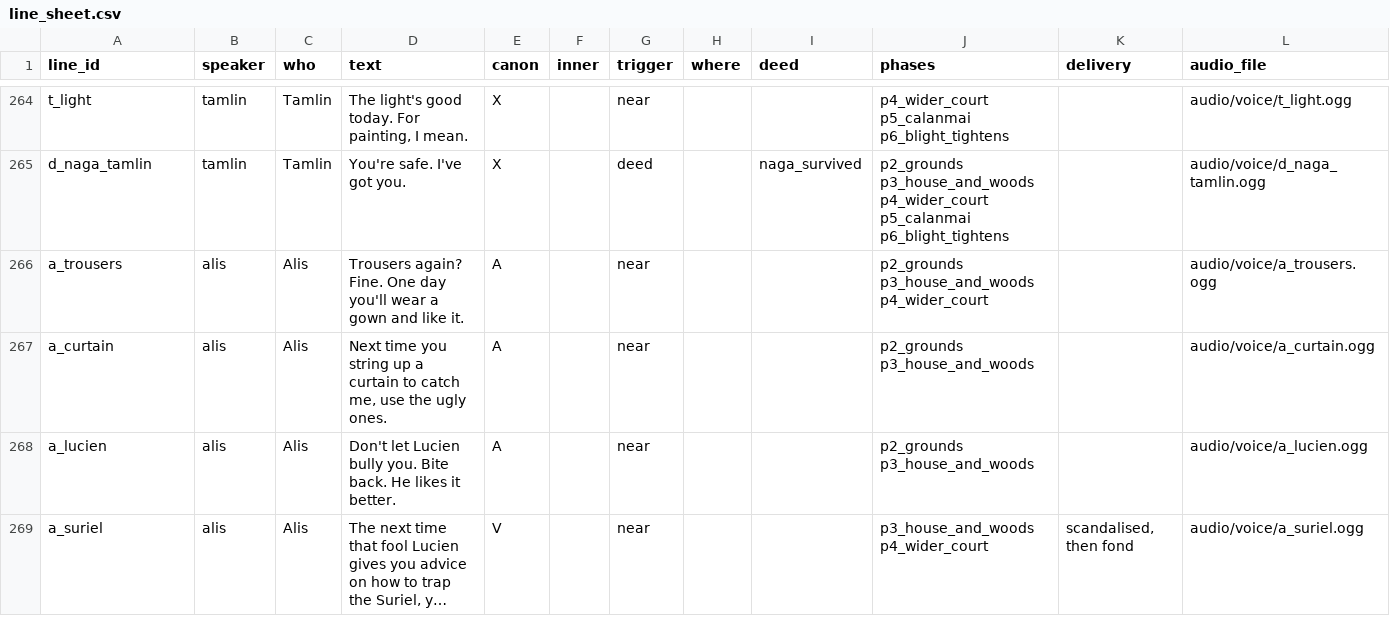
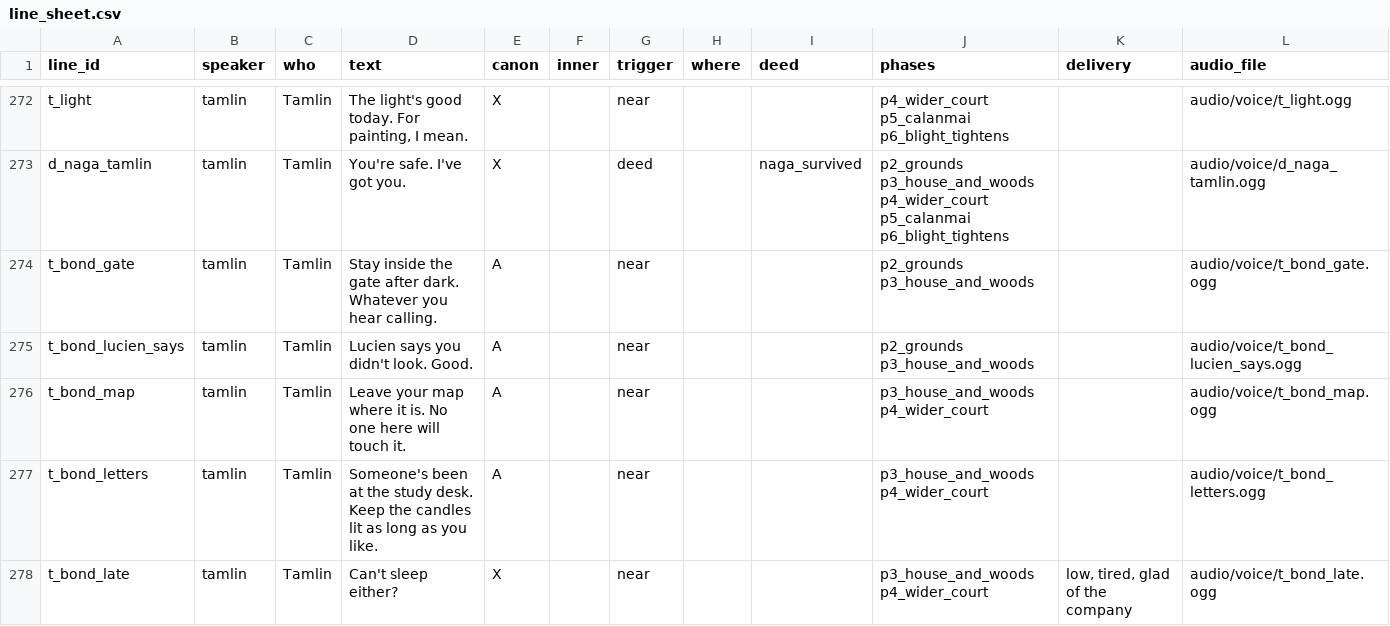
Before and after one commit to claudiasellers/acotar-game, a CSV file: data/dialogue/sheet/line_sheet.csv, drawn as a sheet; only a part is shown, gaps mark what is left out; the shorter side is filled out with more unchanged rows; long unchanged cells end in …; the diff covers the shown part only; the diff names each change by its address in the sheet, - before the commit and + after, or states it on an @@ line.

```diff
--- a/data/dialogue/sheet/line_sheet.csv
+++ b/data/dialogue/sheet/line_sheet.csv
+row 274: t_bond_gate | tamlin | Tamlin | Stay inside the gate after dark. Whatever you hear calling. | A |  | near |  |  | p2_grounds p3_house_and_woods |  | audio/voice/t_bond_gate.ogg
+row 275: t_bond_lucien_says | tamlin | Tamlin | Lucien says you didn't look. Good. | A |  | near |  |  | p2_grounds p3_house_and_woods |  | audio/voice/t_bond_lucien_says.ogg
+row 276: t_bond_map | tamlin | Tamlin | Leave your map where it is. No one here will touch it. | A |  | near |  |  | p3_house_and_woods p4_wider_court |  | audio/voice/t_bond_map.ogg
+row 277: t_bond_letters | tamlin | Tamlin | Someone's been at the study desk. Keep the candles lit as long as you like. | A |  | near |  |  | p3_house_and_woods p4_wider_court |  | audio/voice/t_bond_letters.ogg
+row 278: t_bond_late | tamlin | Tamlin | Can't sleep either? | X |  | near |  |  | p3_house_and_woods p4_wider_court | low, tired, glad of the company | audio/voice/t_bond_late.ogg
```
Also changed, not shown: 13 added rows elsewhere in this file, 35 other files.
